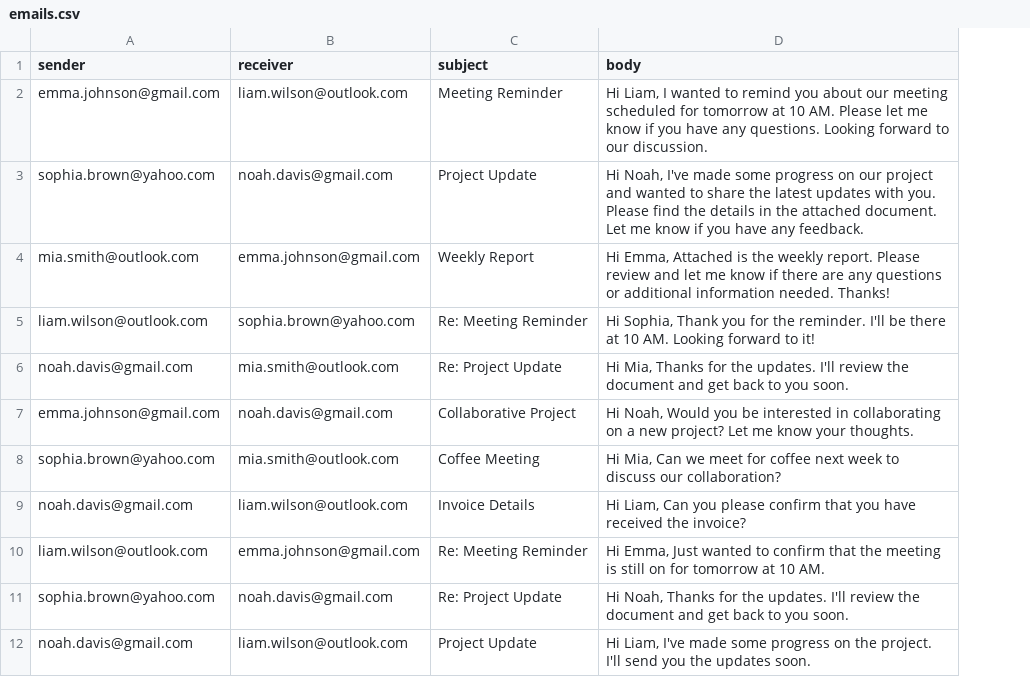
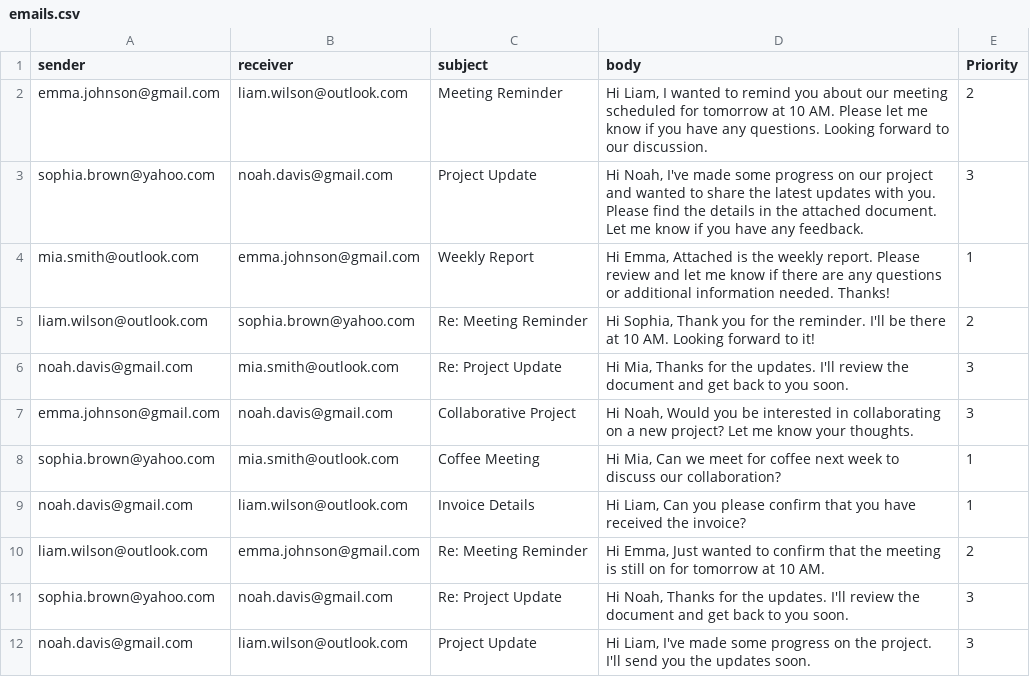
Before and after one commit to CodeAfu/EmailManagementSystemDS, a CSV file: data/emails.csv, drawn as a sheet; the diff names each change by its address in the sheet, - before the commit and + after, or states it on an @@ line.

Commit message:
Integrated Priority Handler menu

```diff
--- a/data/emails.csv
+++ b/data/emails.csv
+column E (Priority), rows 2-12: 2 | 3 | 1 | 2 | 3 | 3 | 1 | 1 | 2 | 3 | 3
```
Also changed, not shown: 16 other files.
